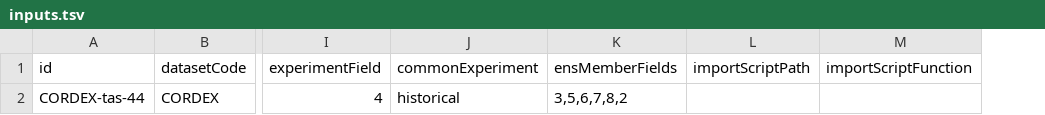
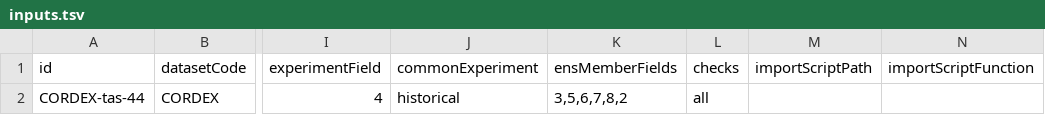
Before and after one commit to Klimaatlas/KAPy, a TSV file: config/inputs.tsv, drawn as a sheet; only a part is shown, gaps mark what is left out; the diff names each change by its address in the sheet, - before the commit and + after, or states it on an @@ line.

Commit message:
Add option to set checking level #173

```diff
--- a/config/inputs.tsv
+++ b/config/inputs.tsv
+column L (checks), row 2: all
```
Also changed, not shown: 2 other files.
